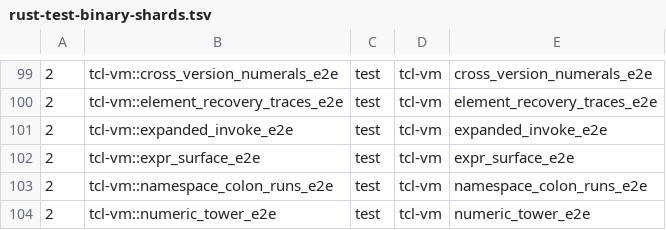
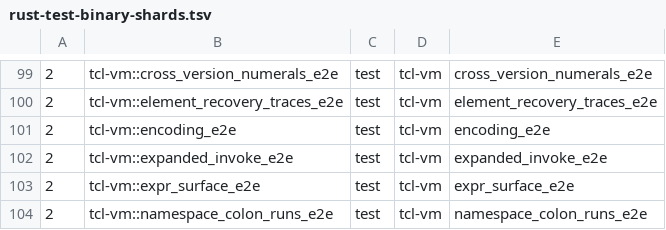
Before and after one commit to bitwisecook/tcl-lsp, a TSV file: scripts/dev/rust-test-binary-shards.tsv, drawn as a sheet; only a part is shown, gaps mark what is left out; the shorter side is filled out with more unchanged rows.

```diff
--- a/scripts/dev/rust-test-binary-shards.tsv
+++ b/scripts/dev/rust-test-binary-shards.tsv
@@ -100,2 +100,3 @@
 2	tcl-vm::element_recovery_traces_e2e	test	tcl-vm	element_recovery_traces_e2e
+2	tcl-vm::encoding_e2e	test	tcl-vm	encoding_e2e
 2	tcl-vm::expanded_invoke_e2e	test	tcl-vm	expanded_invoke_e2e
```
Also changed, not shown: 17 other files.
